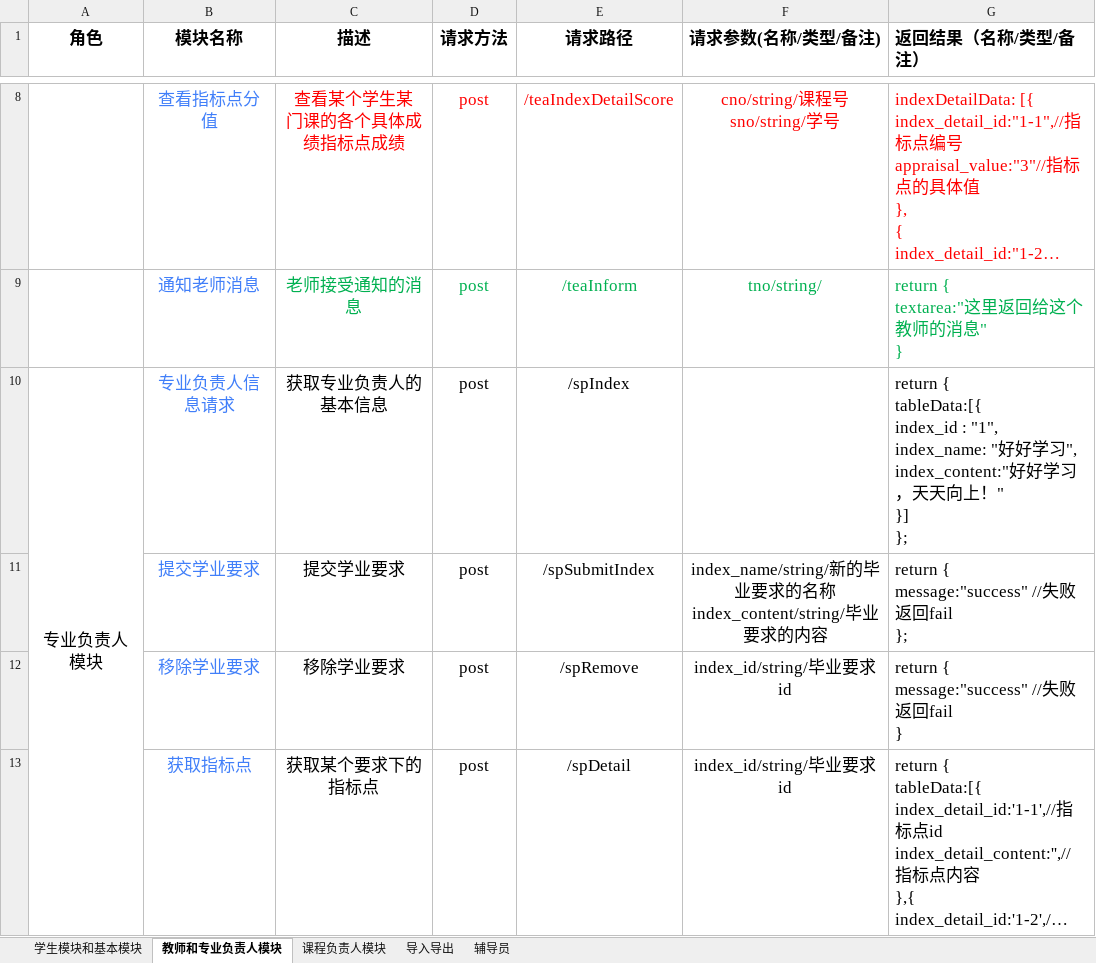
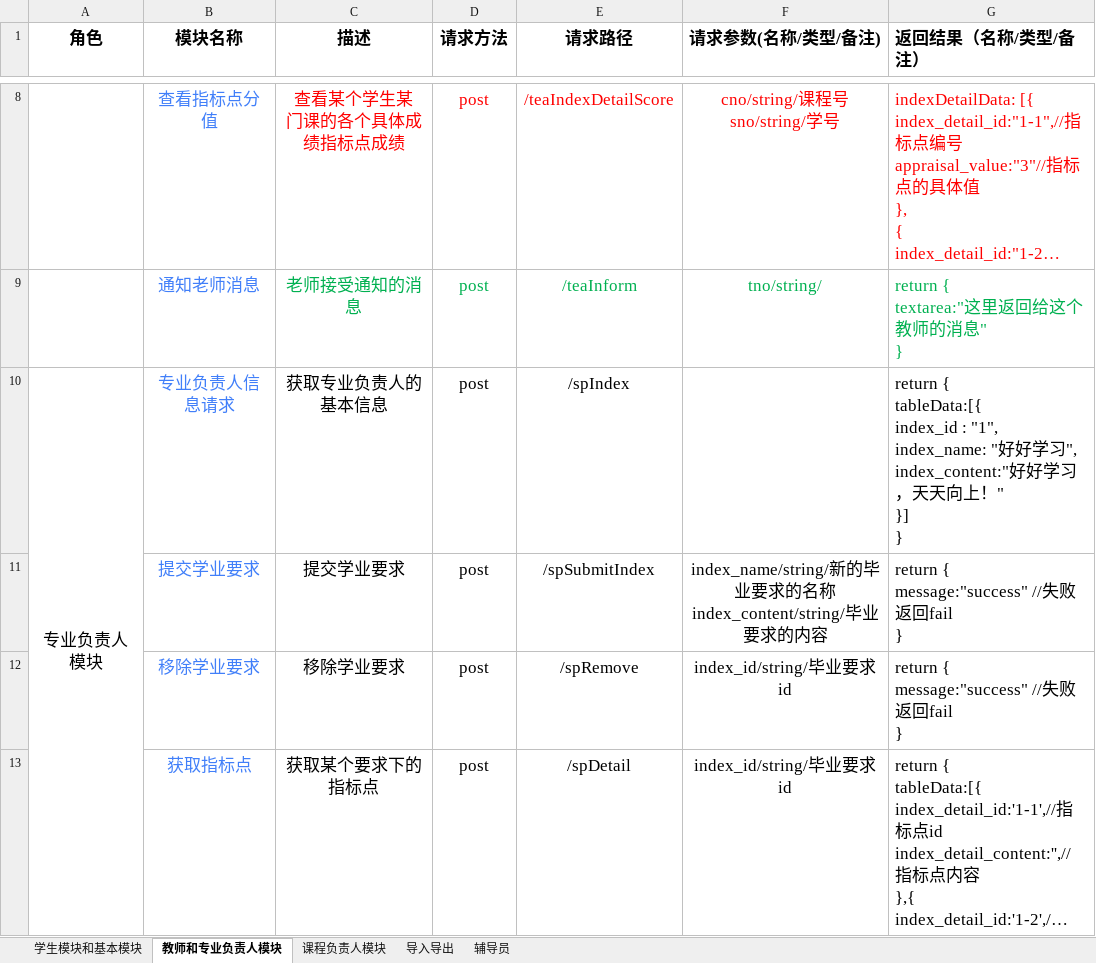
Before and after one commit to MysticalGuest/AchievementEvaSys-Vue, an Excel workbook: SystemDevelopmentDocument/附件6-“学生毕业管理系统”接口文档.xlsx, sheet 教师和专业负责人模块, drawn as a sheet; only a part is shown, gaps mark what is left out; long unchanged cells end in …; values as stored, in another font and other column widths than the file's, no borders; charts and pictures not drawn; ↵ is a line break in a cell; the diff names each change by its address in the sheet, - before the commit and + after, or states it on an @@ line.

Commit message:
Update 附件6-“学生毕业管理系统”接口文档.xlsx

```diff
--- a/SystemDevelopmentDocument/附件6-“学生毕业管理系统”接口文档.xlsx (sheet 教师和专业负责人模块)
+++ b/SystemDevelopmentDocument/附件6-“学生毕业管理系统”接口文档.xlsx (sheet 教师和专业负责人模块)
-G10 (返回结果（名称/类型/备注）): …" ↵ }] ↵ };
+G10 (返回结果（名称/类型/备注）): …" ↵ }] ↵ }
-G11 (返回结果（名称/类型/备注）): return { ↵ message:"success" //失败返回fail ↵ };
+G11 (返回结果（名称/类型/备注）): return { ↵ message:"success" //失败返回fail ↵ }
```
